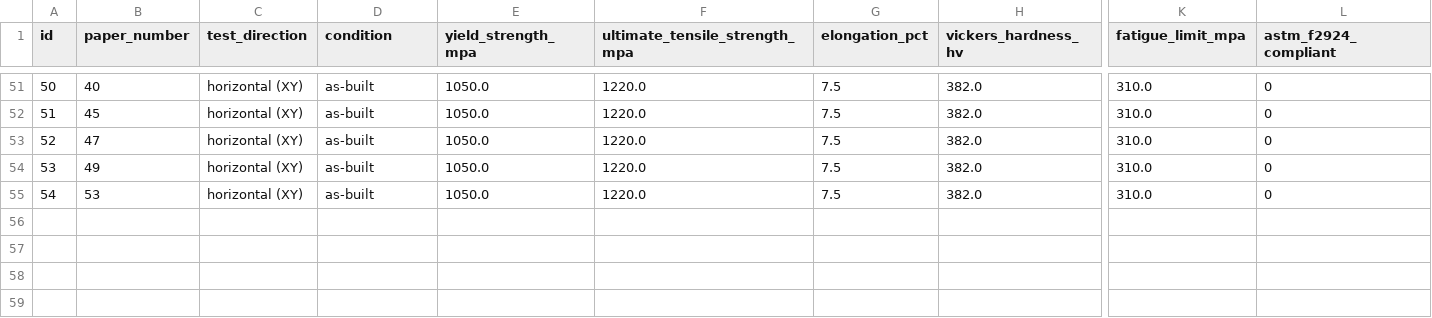
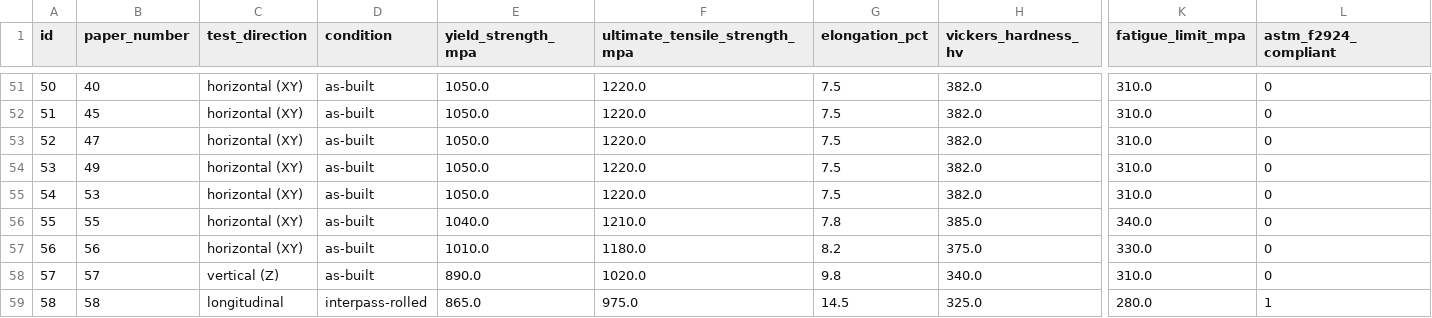
Before and after one commit to Roshan5329p/NITT-Internship, a CSV file: data/ti64_mechanical_properties.csv, drawn as a sheet; only a part is shown, gaps mark what is left out; rows hold the shown columns only; the diff names each change by its address in the sheet, - before the commit and + after, or states it on an @@ line.

```diff
--- a/data/ti64_mechanical_properties.csv
+++ b/data/ti64_mechanical_properties.csv
+row 56: 55 | 55 | horizontal (XY) | as-built | 1040.0 | 1210.0 | 7.8 | 385.0 | 340.0 | 0
+row 57: 56 | 56 | horizontal (XY) | as-built | 1010.0 | 1180.0 | 8.2 | 375.0 | 330.0 | 0
+row 58: 57 | 57 | vertical (Z) | as-built | 890.0 | 1020.0 | 9.8 | 340.0 | 310.0 | 0
+row 59: 58 | 58 | longitudinal | interpass-rolled | 865.0 | 975.0 | 14.5 | 325.0 | 280.0 | 1
```
Also changed, not shown: data/ti64_papers.csv, data/ti64_process_parameters.csv, 11 other files.
